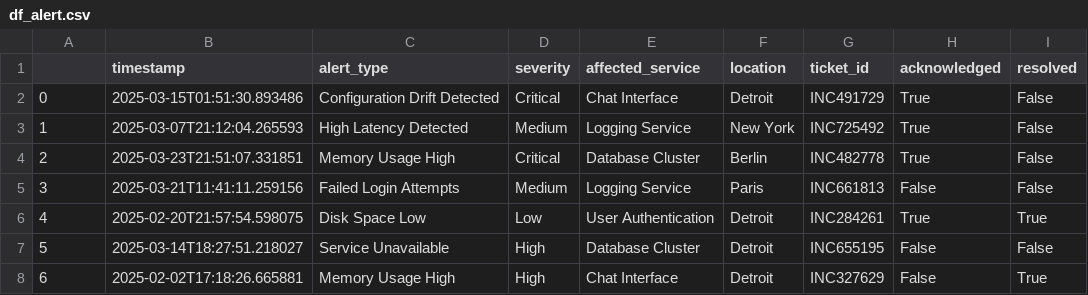
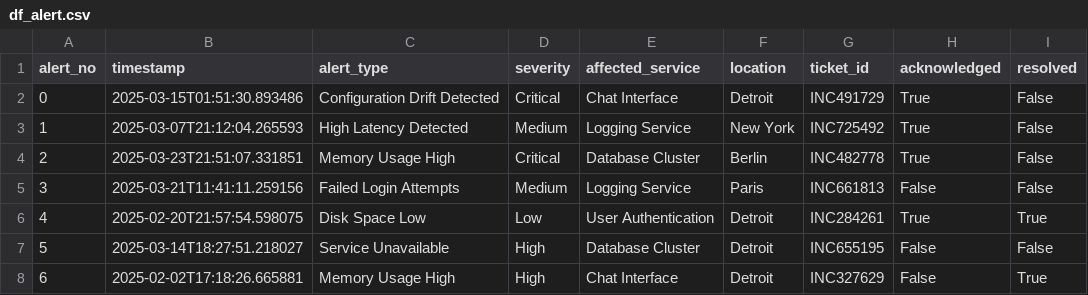
Before and after one commit to mmuell-ibm/fake-data, a CSV file: df_alert.csv, drawn as a sheet; only a part is shown.

Commit message:
Update df_alert.csv

```diff
--- a/df_alert.csv
+++ b/df_alert.csv
@@ -1,2 +1,2 @@
-,timestamp,alert_type,severity,affected_service,location,ticket_id,acknowledged,resolved
+alert_no,timestamp,alert_type,severity,affected_service,location,ticket_id,acknowledged,resolved
 0,2025-03-15T01:51:30.893486,Configuration Drift Detected,Critical,Chat Interface,Detroit,INC491729,True,False
```
